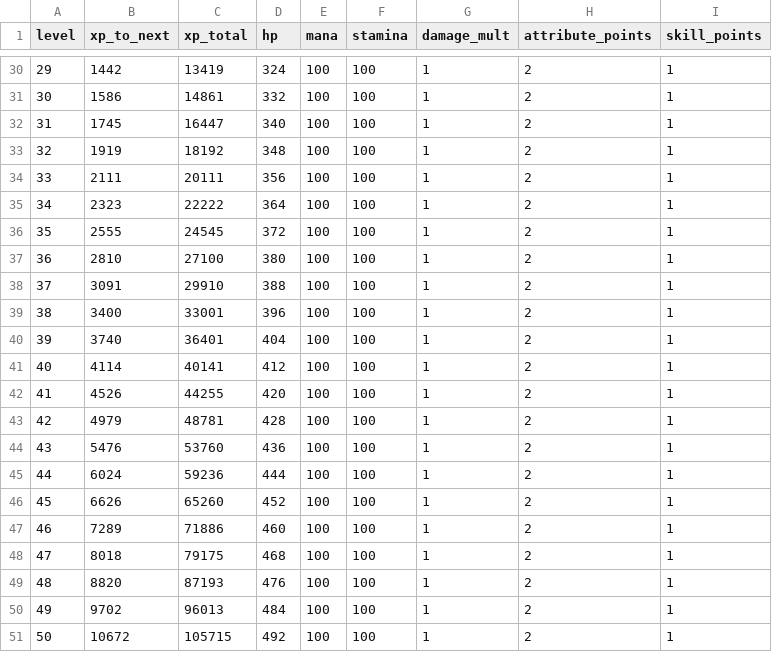
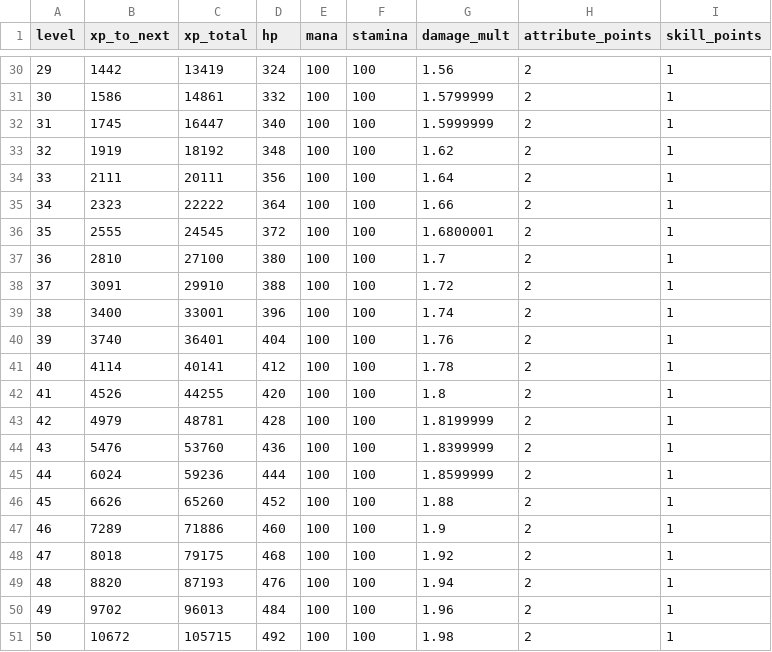
Before and after one commit to Emersonsanch/rapadura, a CSV file: Docs/Balance/progression.csv, drawn as a sheet; only a part is shown, gaps mark what is left out; the diff covers the shown part only.

```diff
--- a/Docs/Balance/progression.csv
+++ b/Docs/Balance/progression.csv
@@ -30,22 +30,22 @@ level,xp_to_next,xp_total,hp,mana,stamina,damage_mult,attribute_points,skill_poi
-29,1442,13419,324,100,100,1,2,1
-30,1586,14861,332,100,100,1,2,1
-31,1745,16447,340,100,100,1,2,1
-32,1919,18192,348,100,100,1,2,1
-33,2111,20111,356,100,100,1,2,1
-34,2323,22222,364,100,100,1,2,1
-35,2555,24545,372,100,100,1,2,1
-36,2810,27100,380,100,100,1,2,1
-37,3091,29910,388,100,100,1,2,1
-38,3400,33001,396,100,100,1,2,1
-39,3740,36401,404,100,100,1,2,1
-40,4114,40141,412,100,100,1,2,1
-41,4526,44255,420,100,100,1,2,1
-42,4979,48781,428,100,100,1,2,1
-43,5476,53760,436,100,100,1,2,1
-44,6024,59236,444,100,100,1,2,1
-45,6626,65260,452,100,100,1,2,1
-46,7289,71886,460,100,100,1,2,1
-47,8018,79175,468,100,100,1,2,1
-48,8820,87193,476,100,100,1,2,1
-49,9702,96013,484,100,100,1,2,1
-50,10672,105715,492,100,100,1,2,1
+29,1442,13419,324,100,100,1.56,2,1
+30,1586,14861,332,100,100,1.5799999,2,1
+31,1745,16447,340,100,100,1.5999999,2,1
+32,1919,18192,348,100,100,1.62,2,1
+33,2111,20111,356,100,100,1.64,2,1
+34,2323,22222,364,100,100,1.66,2,1
+35,2555,24545,372,100,100,1.6800001,2,1
+36,2810,27100,380,100,100,1.7,2,1
+37,3091,29910,388,100,100,1.72,2,1
+38,3400,33001,396,100,100,1.74,2,1
+39,3740,36401,404,100,100,1.76,2,1
+40,4114,40141,412,100,100,1.78,2,1
+41,4526,44255,420,100,100,1.8,2,1
+42,4979,48781,428,100,100,1.8199999,2,1
+43,5476,53760,436,100,100,1.8399999,2,1
+44,6024,59236,444,100,100,1.8599999,2,1
+45,6626,65260,452,100,100,1.88,2,1
+46,7289,71886,460,100,100,1.9,2,1
+47,8018,79175,468,100,100,1.92,2,1
+48,8820,87193,476,100,100,1.94,2,1
+49,9702,96013,484,100,100,1.96,2,1
+50,10672,105715,492,100,100,1.98,2,1
```
Also changed, not shown: 27 edited cells elsewhere in this file, Docs/Balance/enemies.csv, Docs/Balance/skills.csv, 22 other files.
